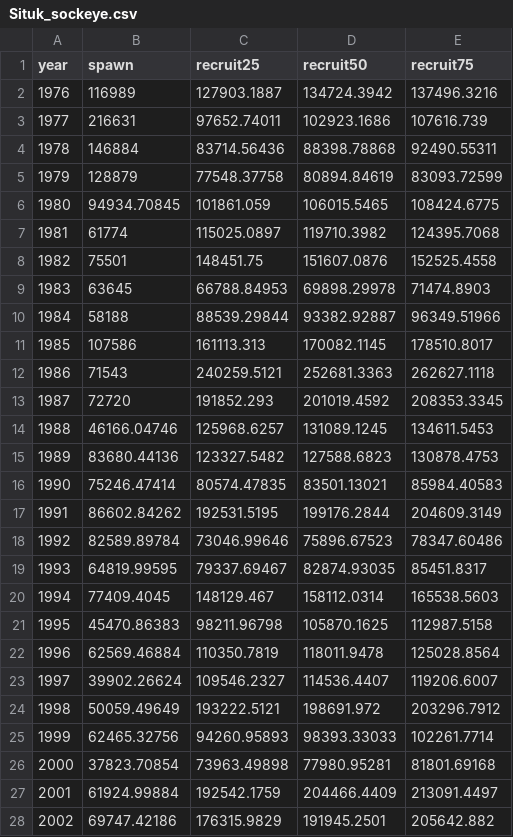
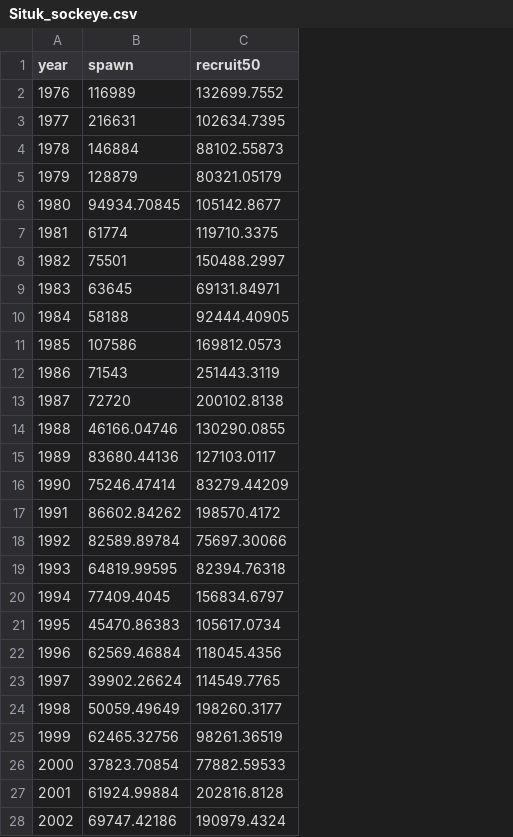
Before and after one commit to commfish/Situk_sockeye, a CSV file: data/Situk_sockeye.csv, drawn as a sheet; only a part is shown; removed rows and columns are numbered as before the commit, all else as after; the diff covers the shown part only; the diff names each change by its address in the sheet, - before the commit and + after, or states it on an @@ line.

Commit message:
Clean data file

```diff
--- a/data/Situk_sockeye.csv
+++ b/data/Situk_sockeye.csv
-column C (recruit25), rows 2-28: 127903.1887 | 97652.74011 | 83714.56436 | 77548.37758 | 101861.059 | 115025.0897 | 148451.75 | 66788.84953 | 88539.29844 | 161113.313 | 240259.5121 | 191852.293 | 125968.6257 | 123327.5482 | 80574.47835 | 192531.5195 | 73046.99646 | 79337.69467 | 148129.467 | 98211.96798 | 110350.7819 | 109546.2327 | 193222.5121 | 94260.95893 | 73963.49898 | 192542.1759 | 176315.9829
-column E (recruit75), rows 2-28: 137496.3216 | 107616.739 | 92490.55311 | 83093.72599 | 108424.6775 | 124395.7068 | 152525.4558 | 71474.8903 | 96349.51966 | 178510.8017 | 262627.1118 | 208353.3345 | 134611.5453 | 130878.4753 | 85984.40583 | 204609.3149 | 78347.60486 | 85451.8317 | 165538.5603 | 112987.5158 | 125028.8564 | 119206.6007 | 203296.7912 | 102261.7714 | 81801.69168 | 213091.4497 | 205642.882
-C2 (recruit50): 134724.3942
+C2 (recruit50): 132699.7552
-C3 (recruit50): 102923.1686
+C3 (recruit50): 102634.7395
-C4 (recruit50): 88398.78868
+C4 (recruit50): 88102.55873
-C5 (recruit50): 80894.84619
+C5 (recruit50): 80321.05179
-C6 (recruit50): 106015.5465
+C6 (recruit50): 105142.8677
-C7 (recruit50): 119710.3982
+C7 (recruit50): 119710.3375
-C8 (recruit50): 151607.0876
+C8 (recruit50): 150488.2997
-C9 (recruit50): 69898.29978
+C9 (recruit50): 69131.84971
-C10 (recruit50): 93382.92887
+C10 (recruit50): 92444.40905
-C11 (recruit50): 170082.1145
+C11 (recruit50): 169812.0573
-C12 (recruit50): 252681.3363
+C12 (recruit50): 251443.3119
-C13 (recruit50): 201019.4592
+C13 (recruit50): 200102.8138
-C14 (recruit50): 131089.1245
+C14 (recruit50): 130290.0855
-C15 (recruit50): 127588.6823
+C15 (recruit50): 127103.0117
-C16 (recruit50): 83501.13021
+C16 (recruit50): 83279.44209
-C17 (recruit50): 199176.2844
+C17 (recruit50): 198570.4172
-C18 (recruit50): 75896.67523
+C18 (recruit50): 75697.30066
-C19 (recruit50): 82874.93035
+C19 (recruit50): 82394.76318
-C20 (recruit50): 158112.0314
+C20 (recruit50): 156834.6797
-C21 (recruit50): 105870.1625
+C21 (recruit50): 105617.0734
-C22 (recruit50): 118011.9478
+C22 (recruit50): 118045.4356
-C23 (recruit50): 114536.4407
+C23 (recruit50): 114549.7765
-C24 (recruit50): 198691.972
+C24 (recruit50): 198260.3177
-C25 (recruit50): 98393.33033
+C25 (recruit50): 98261.36519
-C26 (recruit50): 77980.95281
+C26 (recruit50): 77882.59533
-C27 (recruit50): 204466.4409
+C27 (recruit50): 202816.8128
-C28 (recruit50): 191945.2501
+C28 (recruit50): 190979.4324
```
Also changed, not shown: 16 edited cells elsewhere in this file, data/Situk_sockeye_historic.csv, years_1988_on/AR1_model/output/coda.csv, 12 other files.
